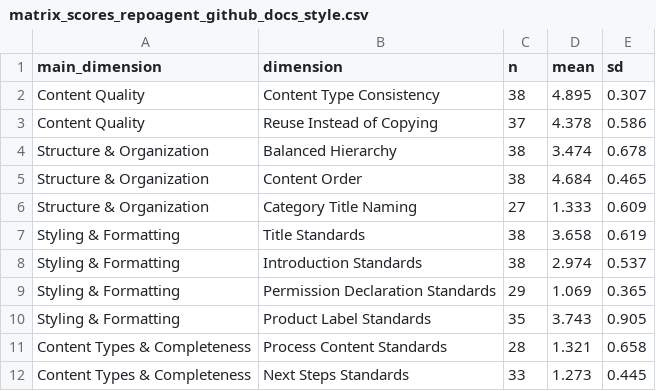
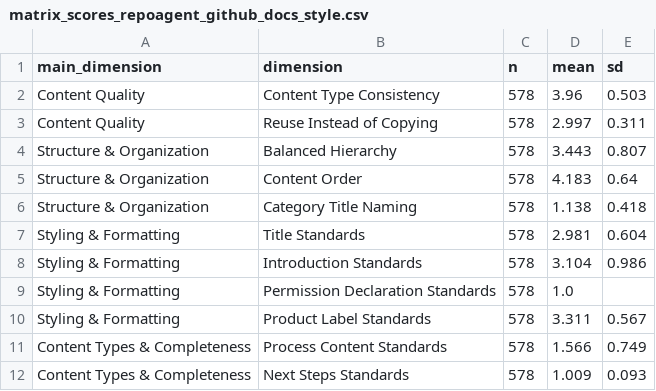
Before and after one commit to ControllableModel/CodeDoc, a CSV file: results/analysis/matrix_scores_repoagent_github_docs_style.csv, drawn as a sheet; only a part is shown; the diff covers the shown part only.

```diff
--- a/results/analysis/matrix_scores_repoagent_github_docs_style.csv
+++ b/results/analysis/matrix_scores_repoagent_github_docs_style.csv
@@ -1,12 +1,12 @@
 main_dimension,dimension,n,mean,sd
-"Content Quality","Content Type Consistency",38,4.895,0.307
-"Content Quality","Reuse Instead of Copying",37,4.378,0.586
-"Structure & Organization","Balanced Hierarchy",38,3.474,0.678
-"Structure & Organization","Content Order",38,4.684,0.465
-"Structure & Organization","Category Title Naming",27,1.333,0.609
-"Styling & Formatting","Title Standards",38,3.658,0.619
-"Styling & Formatting","Introduction Standards",38,2.974,0.537
-"Styling & Formatting","Permission Declaration Standards",29,1.069,0.365
-"Styling & Formatting","Product Label Standards",35,3.743,0.905
-"Content Types & Completeness","Process Content Standards",28,1.321,0.658
-"Content Types & Completeness","Next Steps Standards",33,1.273,0.445
+"Content Quality","Content Type Consistency",578,3.96,0.503
+"Content Quality","Reuse Instead of Copying",578,2.997,0.311
+"Structure & Organization","Balanced Hierarchy",578,3.443,0.807
+"Structure & Organization","Content Order",578,4.183,0.64
+"Structure & Organization","Category Title Naming",578,1.138,0.418
+"Styling & Formatting","Title Standards",578,2.981,0.604
+"Styling & Formatting","Introduction Standards",578,3.104,0.986
+"Styling & Formatting","Permission Declaration Standards",578,1.0,
+"Styling & Formatting","Product Label Standards",578,3.311,0.567
+"Content Types & Completeness","Process Content Standards",578,1.566,0.749
+"Content Types & Completeness","Next Steps Standards",578,1.009,0.093
```
Also changed, not shown: 21 edited cells elsewhere in this file, results/analysis/matrix_scores_github_docs_style.csv, results/analysis/matrix_scores_iso_26514.csv, 7 other files.
